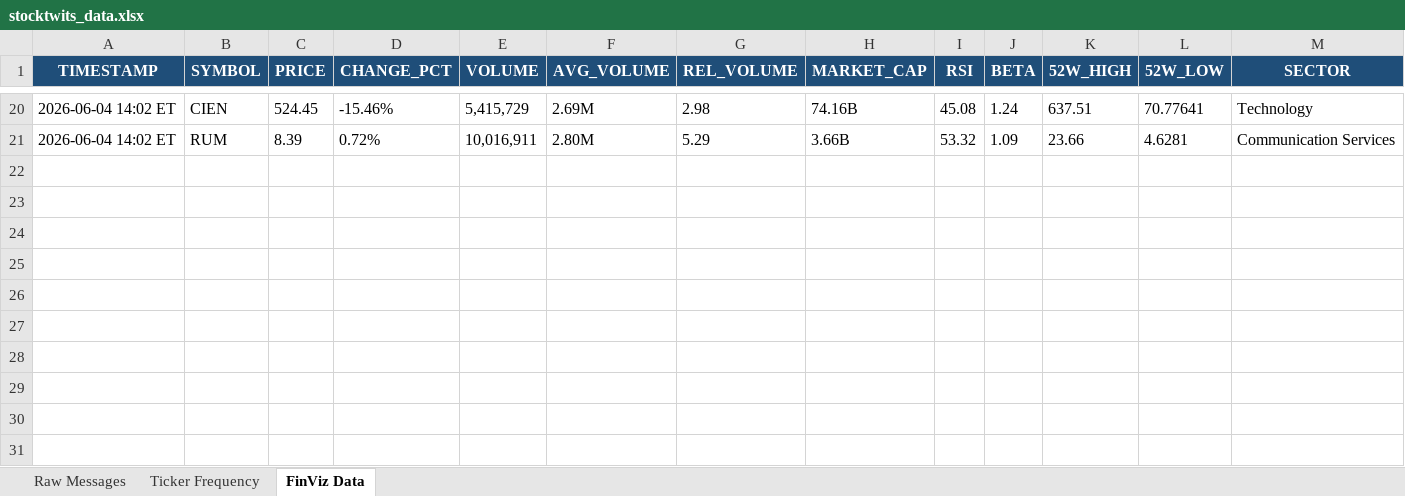
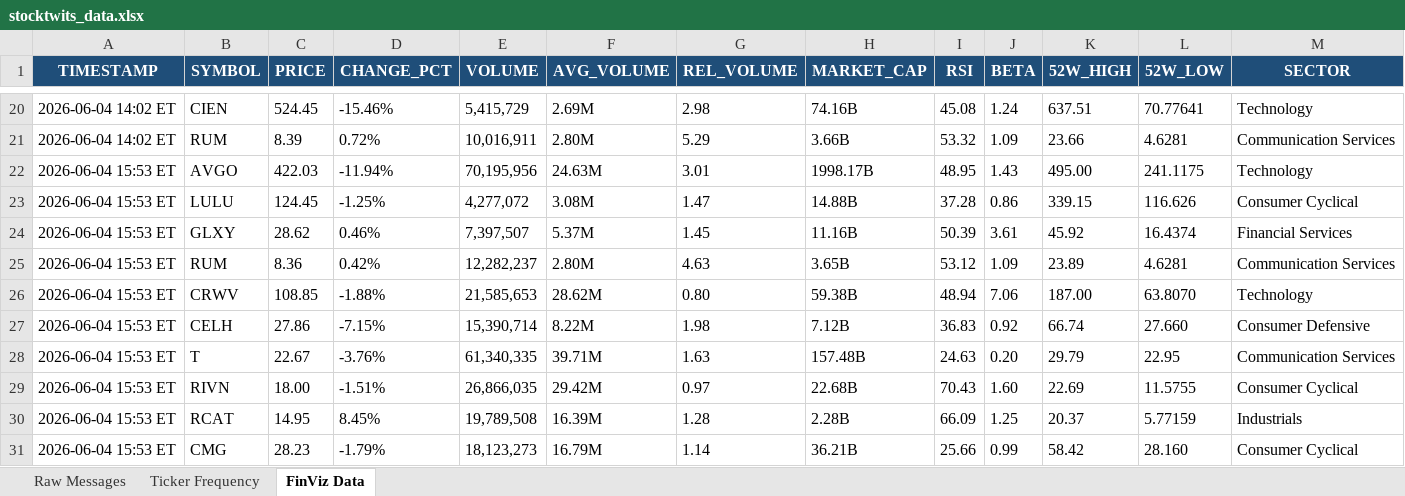
Before and after one commit to 7scgb4t8vc-cpu/stocktwits-collector, an Excel workbook: data/stocktwits_data.xlsx, sheet FinViz Data, drawn as a sheet; only a part is shown, gaps mark what is left out; values as stored, in another font and other column widths than the file's, no borders; rows hold the shown columns only; the diff names each change by its address in the sheet, - before the commit and + after, or states it on an @@ line.

```diff
--- a/data/stocktwits_data.xlsx (sheet FinViz Data)
+++ b/data/stocktwits_data.xlsx (sheet FinViz Data)
+row 22: 2026-06-04 15:53 ET | AVGO | 422.03 | -11.94% | 70,195,956 | 24.63M | 3.01 | 1998.17B | 48.95 | 1.43 | 495.00 | 241.1175 | Technology
+row 23: 2026-06-04 15:53 ET | LULU | 124.45 | -1.25% | 4,277,072 | 3.08M | 1.47 | 14.88B | 37.28 | 0.86 | 339.15 | 116.626 | Consumer Cyclical
+row 24: 2026-06-04 15:53 ET | GLXY | 28.62 | 0.46% | 7,397,507 | 5.37M | 1.45 | 11.16B | 50.39 | 3.61 | 45.92 | 16.4374 | Financial Services
+row 25: 2026-06-04 15:53 ET | RUM | 8.36 | 0.42% | 12,282,237 | 2.80M | 4.63 | 3.65B | 53.12 | 1.09 | 23.89 | 4.6281 | Communication Services
+row 26: 2026-06-04 15:53 ET | CRWV | 108.85 | -1.88% | 21,585,653 | 28.62M | 0.80 | 59.38B | 48.94 | 7.06 | 187.00 | 63.8070 | Technology
+row 27: 2026-06-04 15:53 ET | CELH | 27.86 | -7.15% | 15,390,714 | 8.22M | 1.98 | 7.12B | 36.83 | 0.92 | 66.74 | 27.660 | Consumer Defensive
+row 28: 2026-06-04 15:53 ET | T | 22.67 | -3.76% | 61,340,335 | 39.71M | 1.63 | 157.48B | 24.63 | 0.20 | 29.79 | 22.95 | Communication Services
+row 29: 2026-06-04 15:53 ET | RIVN | 18.00 | -1.51% | 26,866,035 | 29.42M | 0.97 | 22.68B | 70.43 | 1.60 | 22.69 | 11.5755 | Consumer Cyclical
+row 30: 2026-06-04 15:53 ET | RCAT | 14.95 | 8.45% | 19,789,508 | 16.39M | 1.28 | 2.28B | 66.09 | 1.25 | 20.37 | 5.77159 | Industrials
+row 31: 2026-06-04 15:53 ET | CMG | 28.23 | -1.79% | 18,123,273 | 16.79M | 1.14 | 36.21B | 25.66 | 0.99 | 58.42 | 28.160 | Consumer Cyclical
```
Also changed, not shown: sheet Raw Messages, sheet Ticker Frequency, 4 other files.
